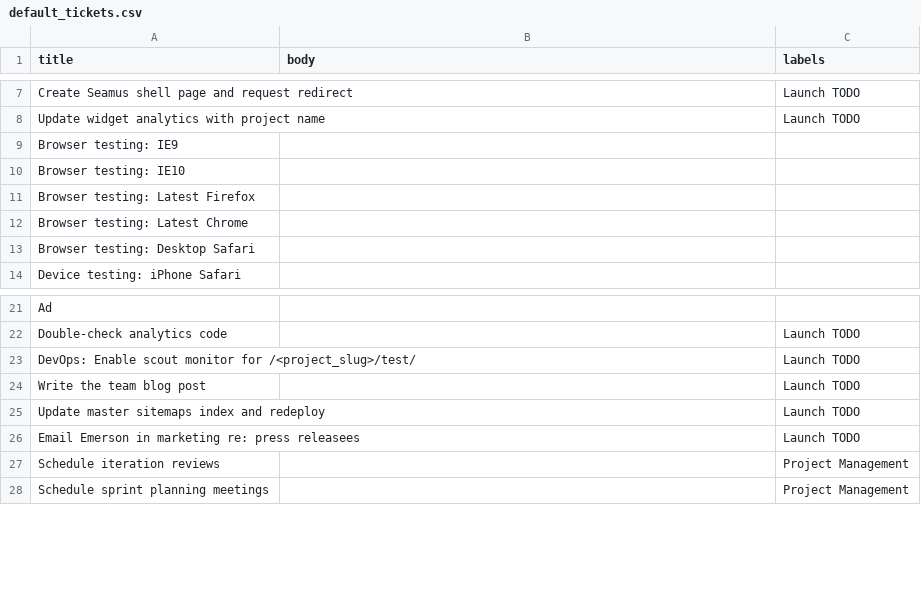
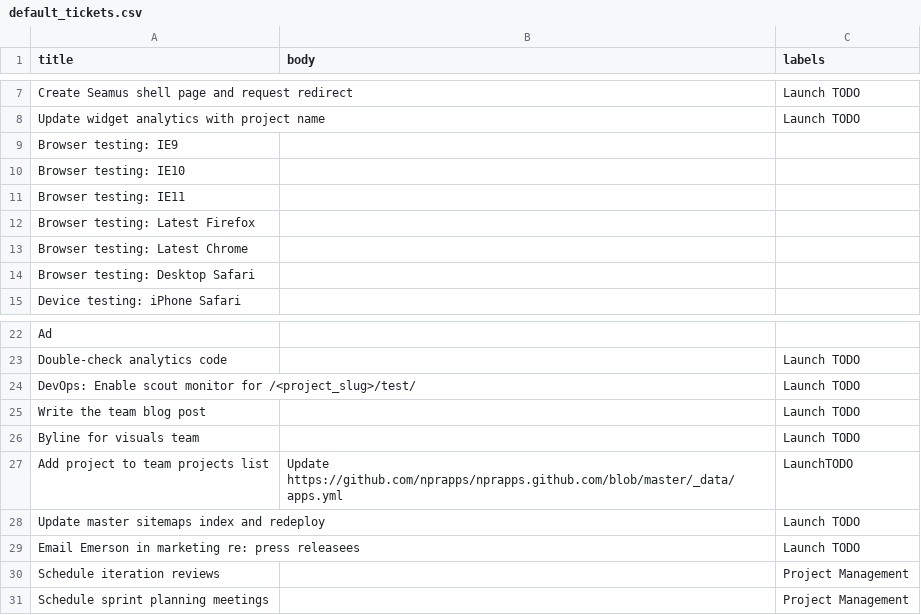
Before and after one commit to nprapps/app-template, a CSV file: etc/default_tickets.csv, drawn as a sheet; only a part is shown, gaps mark what is left out.

Commit message:
adding new default tickets, closes #308, closes #302, closes #300

```diff
--- a/etc/default_tickets.csv
+++ b/etc/default_tickets.csv
@@ -10,2 +10,3 @@ Browser testing: IE9,,
 Browser testing: IE10,,
+Browser testing: IE11,,
 Browser testing: Latest Firefox,,
@@ -24,2 +25,4 @@ DevOps: Enable scout monitor for /<project_slug>/test/,,Launch TODO
 Write the team blog post,,Launch TODO
+Byline for visuals team,,Launch TODO
+Add project to team projects list,Update https://github.com/nprapps/nprapps.github.com/blob/master/_data/apps.yml,LaunchTODO
 Update master sitemaps index and redeploy,,Launch TODO
```
